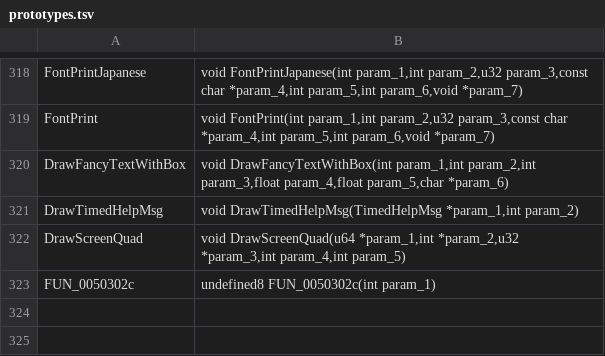
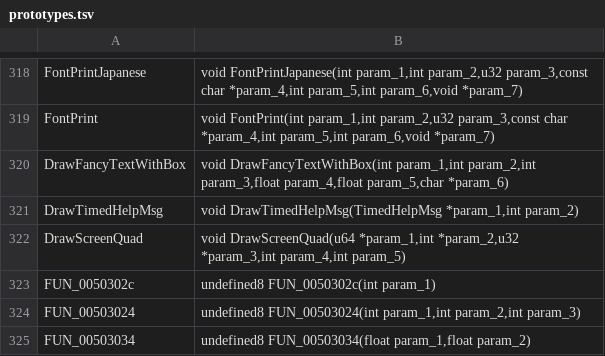
Before and after one commit to Clou67/thedecompfromhell, a TSV file: tools/prototypes.tsv, drawn as a sheet; only a part is shown, gaps mark what is left out; the diff names each change by its address in the sheet, - before the commit and + after, or states it on an @@ line.

```diff
--- a/tools/prototypes.tsv
+++ b/tools/prototypes.tsv
+row 324: FUN_00503024 | undefined8 FUN_00503024(int param_1,int param_2,int param_3)
+row 325: FUN_00503034 | undefined8 FUN_00503034(float param_1,float param_2)
```
Also changed, not shown: ERRORS.tsv, tools/global_types.tsv, 22 other files.
